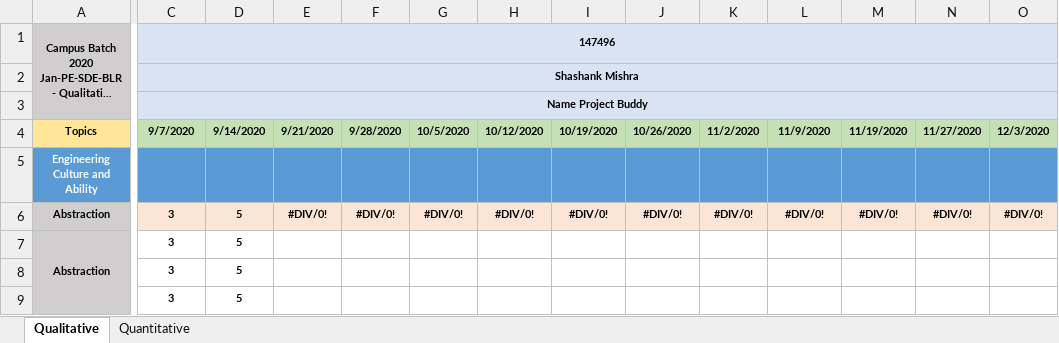
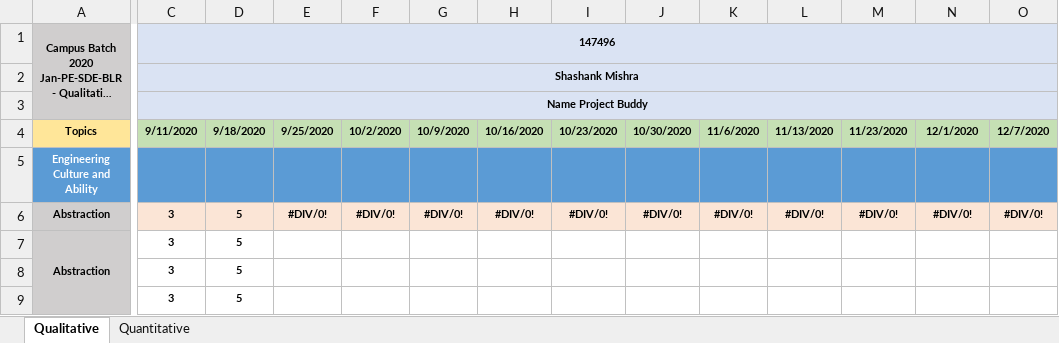
Before and after one commit to adithnaveen/sapient-freshers-2020, an Excel workbook: evaluation/2020-Sep-ASDE II Batch BLR - Quantitative & Qualitative Assessment Sheet.xlsx, sheet Qualitative, drawn as a sheet; only a part is shown, gaps mark what is left out; long unchanged cells end in …; values as stored, in another font and other column widths than the file's, no borders; conditional formats not drawn; the diff covers the shown part only; the diff names each change by its address in the sheet, - before the commit and + after, or states it on an @@ line.

```diff
--- a/evaluation/2020-Sep-ASDE II Batch BLR - Quantitative & Qualitative Assessment Sheet.xlsx (sheet Qualitative)
+++ b/evaluation/2020-Sep-ASDE II Batch BLR - Quantitative & Qualitative Assessment Sheet.xlsx (sheet Qualitative)
-C4: 9/7/2020
+C4: 9/11/2020
-D4: 9/14/2020
+D4: 9/18/2020
-E4: 9/21/2020
+E4: 9/25/2020
-F4: 9/28/2020
+F4: 10/2/2020
-G4: 10/5/2020
+G4: 10/9/2020
-H4: 10/12/2020
+H4: 10/16/2020
-I4: 10/19/2020
+I4: 10/23/2020
-J4: 10/26/2020
+J4: 10/30/2020
-K4: 11/2/2020
+K4: 11/6/2020
-L4: 11/9/2020
+L4: 11/13/2020
-M4: 11/19/2020
+M4: 11/23/2020
-N4: 11/27/2020
+N4: 12/1/2020
-O4: 12/3/2020
+O4: 12/7/2020
```
Also changed, not shown: 286 edited cells elsewhere in this sheet, sheet Quantitative, 34 other files.
